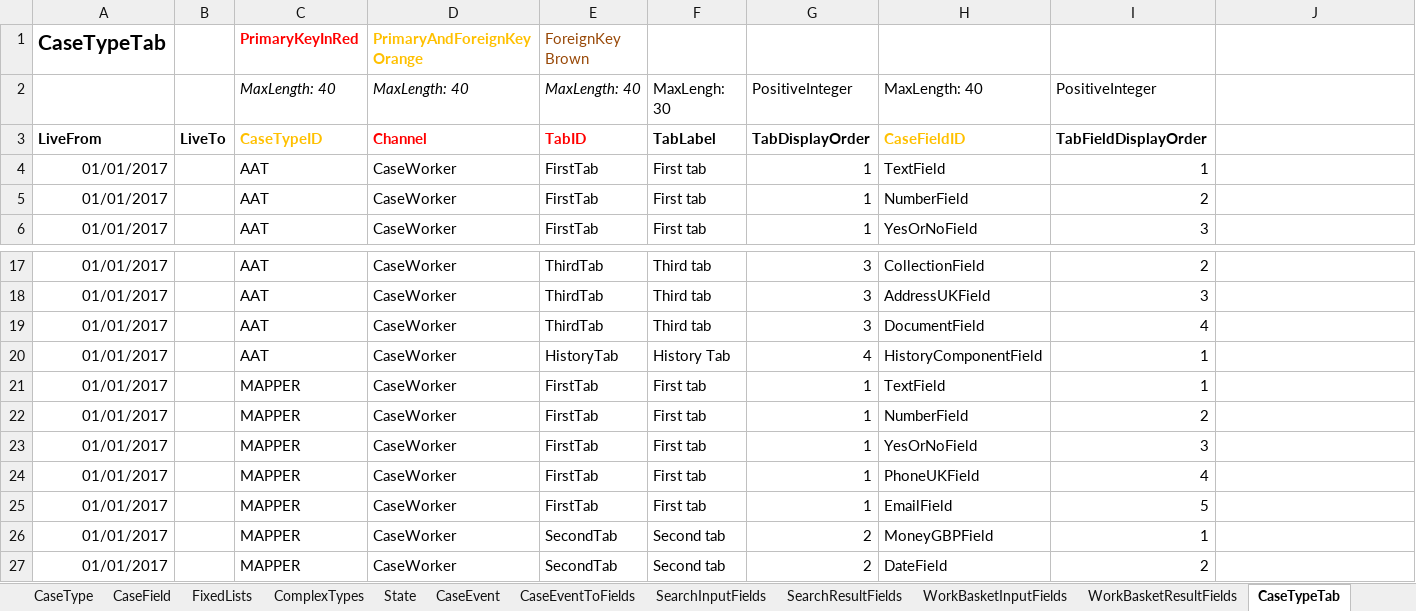
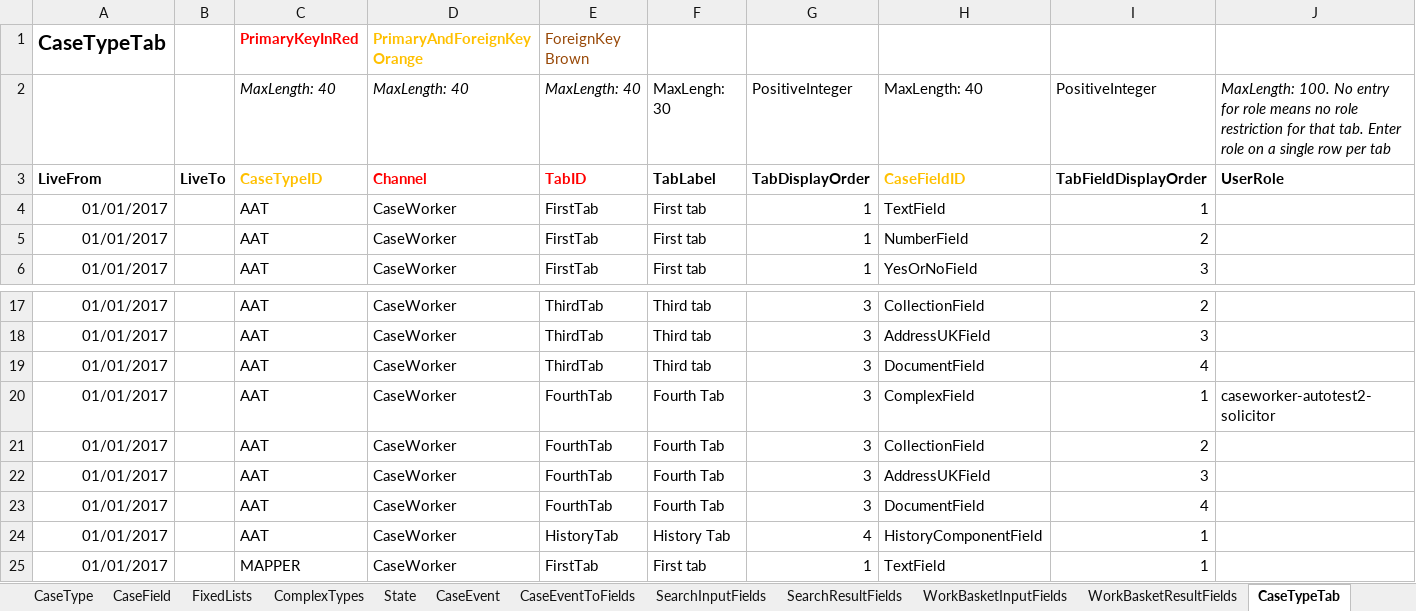
Before and after one commit to hmcts/ccd-definition-store-api, an Excel workbook: aat/src/resource/CCD_CNP_27.xlsx, sheet CaseTypeTab, drawn as a sheet; only a part is shown, gaps mark what is left out; the shorter side is filled out with more unchanged rows; values as stored, in another font and other column widths than the file's, no borders; the diff names each change by its address in the sheet, - before the commit and + after, or states it on an @@ line.

Commit message:
RDM-4362 added new tab definition for Case Tab per role functional tests

```diff
--- a/aat/src/resource/CCD_CNP_27.xlsx (sheet CaseTypeTab)
+++ b/aat/src/resource/CCD_CNP_27.xlsx (sheet CaseTypeTab)
-J2: (empty)
+J2: MaxLength: 100. No entry for role means no role restriction for that tab. Enter role on a single row per tab
-J3: (empty)
+J3: UserRole
+row 20: 01/01/2017 |  | AAT | CaseWorker | FourthTab | Fourth Tab | 3 | ComplexField | 1 | caseworker-autotest2-solicitor
+row 21: 01/01/2017 |  | AAT | CaseWorker | FourthTab | Fourth Tab | 3 | CollectionField | 2
+row 22: 01/01/2017 |  | AAT | CaseWorker | FourthTab | Fourth Tab | 3 | AddressUKField | 3
+row 23: 01/01/2017 |  | AAT | CaseWorker | FourthTab | Fourth Tab | 3 | DocumentField | 4
```
